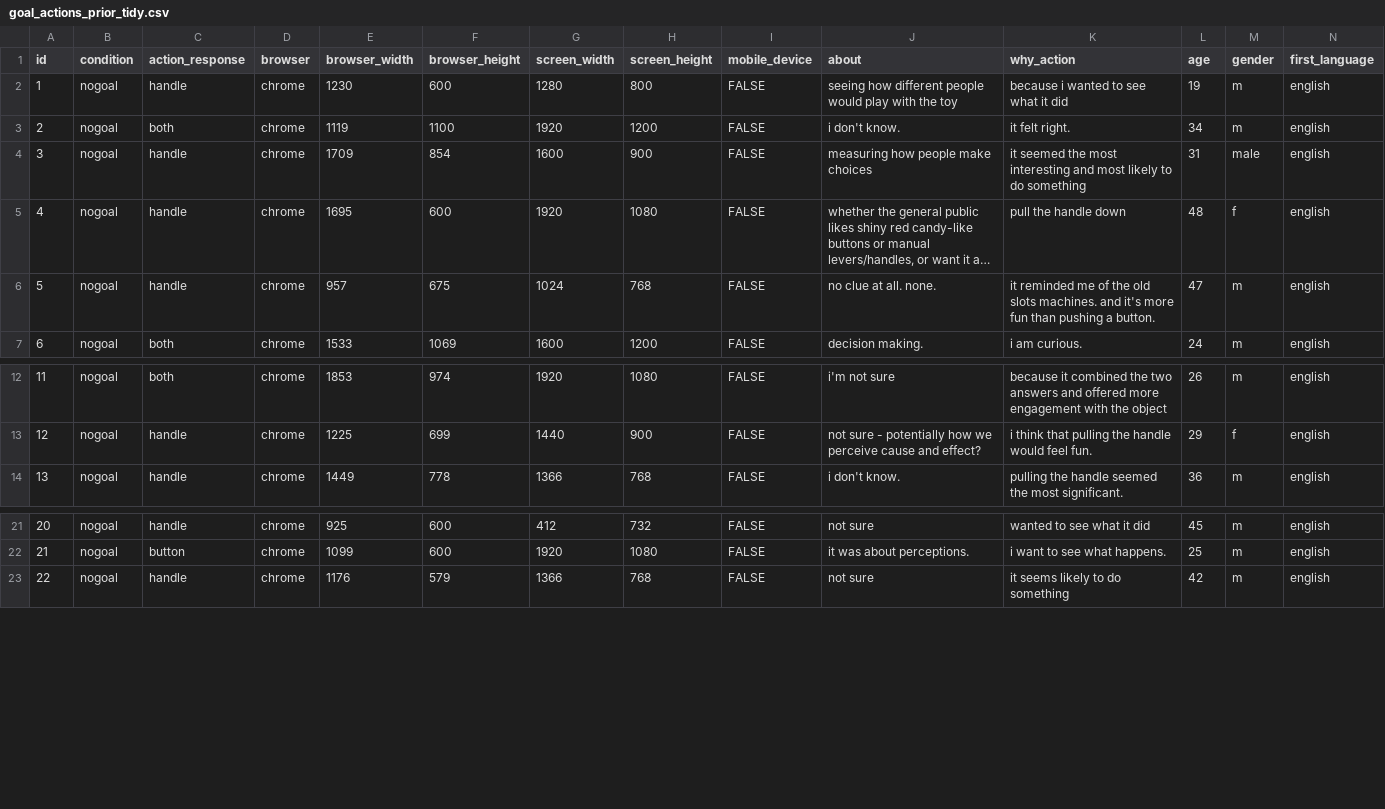
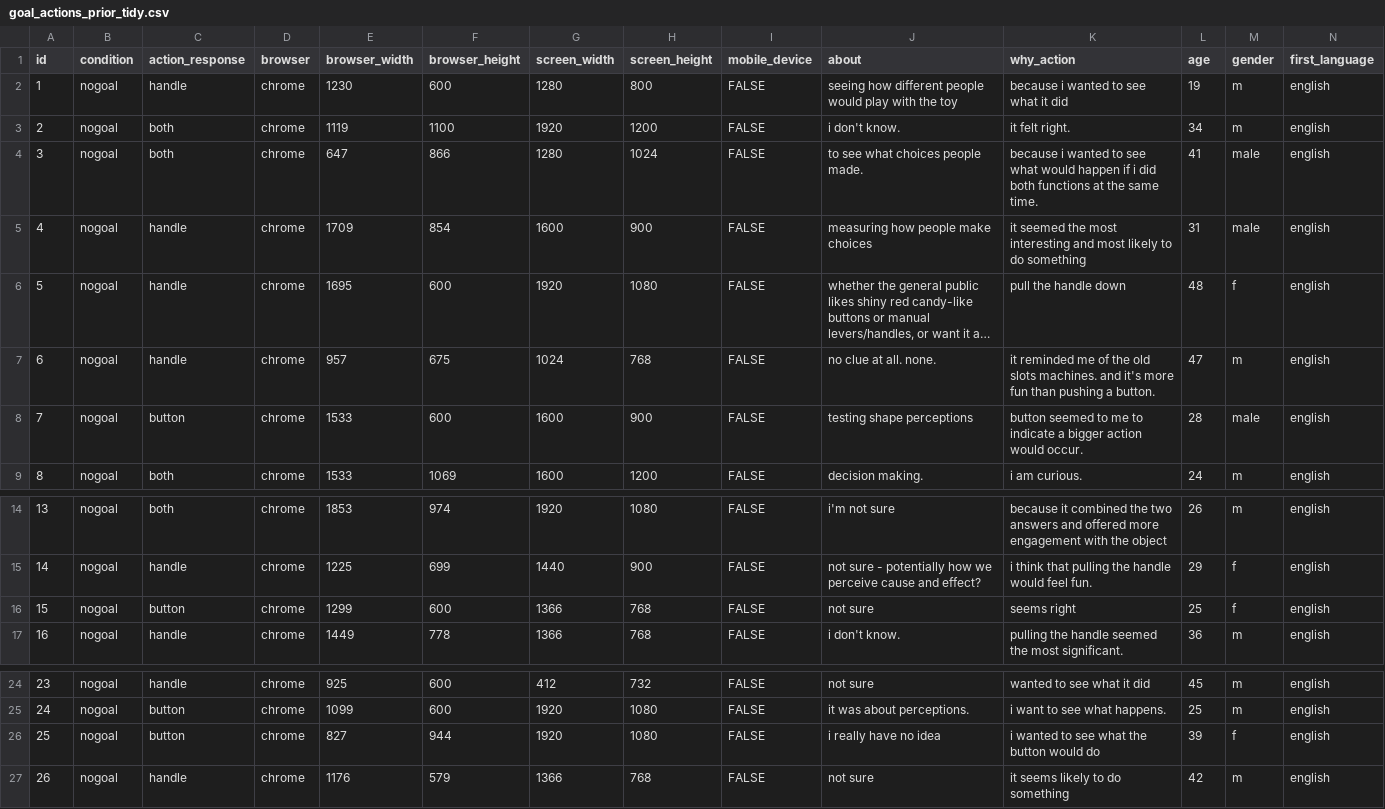
Before and after one commit to kemacdonald/soc-info, a CSV file: data/02_tidy_data/goal_actions_prior_tidy.csv, drawn as a sheet; only a part is shown, gaps mark what is left out; long unchanged cells end in …; addresses are those after the commit; the diff names each change by its address in the sheet, - before the commit and + after, or states it on an @@ line.

```diff
--- a/data/02_tidy_data/goal_actions_prior_tidy.csv
+++ b/data/02_tidy_data/goal_actions_prior_tidy.csv
+row 4: 3 | nogoal | both | chrome | 647 | 866 | 1280 | 1024 | FALSE | to see what choices people made. | because i wanted to see what would happen if i did both functions at the same time. | 41 | male | english
@@ column A (id) renumbered from row 5 down @@
+row 8: 7 | nogoal | button | chrome | 1533 | 600 | 1600 | 900 | FALSE | testing shape perceptions | button seemed to me to indicate a bigger action would occur. | 28 | male | english
+row 16: 15 | nogoal | button | chrome | 1299 | 600 | 1366 | 768 | FALSE | not sure | seems right | 25 | f | english
+row 26: 25 | nogoal | button | chrome | 827 | 944 | 1920 | 1080 | FALSE | i really have no idea | i wanted to see what the button would do | 39 | f | english
```
Also changed, not shown: 10 other files.
